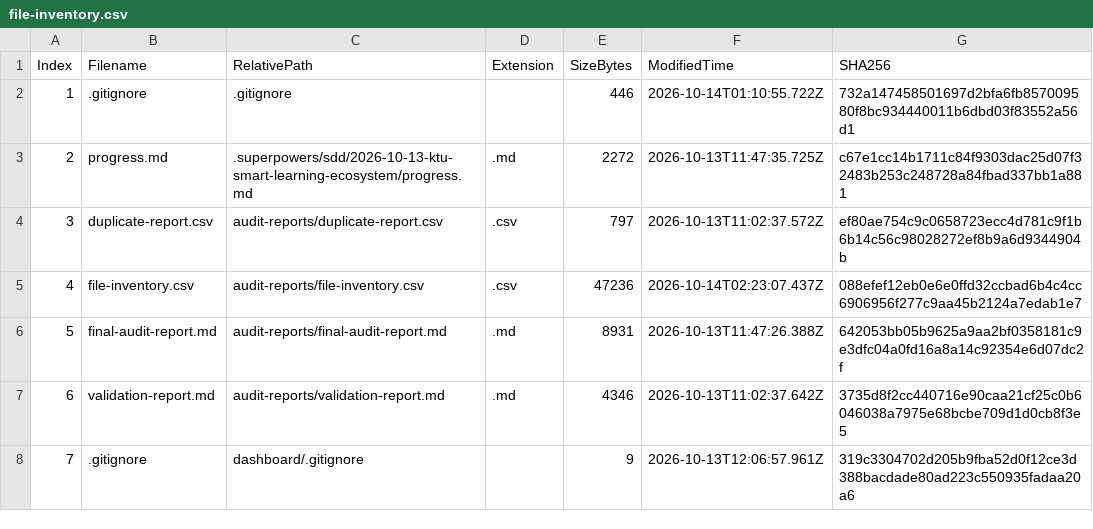
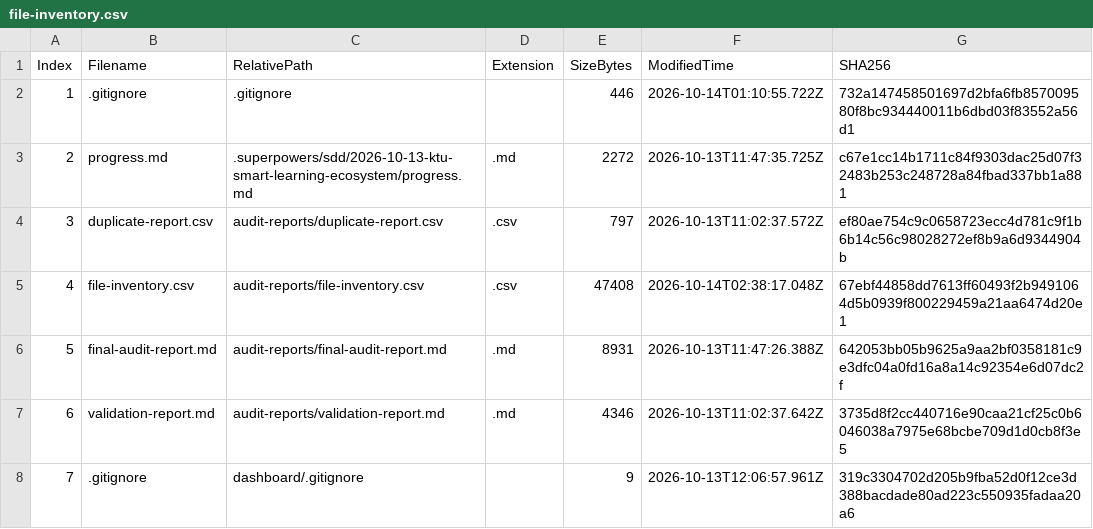
Before and after one commit to Janeferdinant/ktu-smart-learning-ecosystem, a CSV file: audit-reports/file-inventory.csv, drawn as a sheet; only a part is shown; the diff covers the shown part only.

```diff
--- a/audit-reports/file-inventory.csv
+++ b/audit-reports/file-inventory.csv
@@ -4,3 +4,3 @@ Index,Filename,RelativePath,Extension,SizeBytes,ModifiedTime,SHA256
 3,"duplicate-report.csv","audit-reports/duplicate-report.csv",".csv",797,"2026-10-13T11:02:37.572Z","ef80ae754c9c0658723ecc4d781c9f1b6b14c56c98028272ef8b9a6d9344904b"
-4,"file-inventory.csv","audit-reports/file-inventory.csv",".csv",47236,"2026-10-14T02:23:07.437Z","088efef12eb0e6e0ffd32ccbad6b4c4cc6906956f277c9aa45b2124a7edab1e7"
+4,"file-inventory.csv","audit-reports/file-inventory.csv",".csv",47408,"2026-10-14T02:38:17.048Z","67ebf44858dd7613ff60493f2b9491064d5b0939f800229459a21aa6474d20e1"
 5,"final-audit-report.md","audit-reports/final-audit-report.md",".md",8931,"2026-10-13T11:47:26.388Z","642053bb05b9625a9aa2bf0358181c9e3dfc04a0fd16a8a14c92354e6d07dc2f"
```
Also changed, not shown: 19 edited cells elsewhere in this file, 5 other files.
